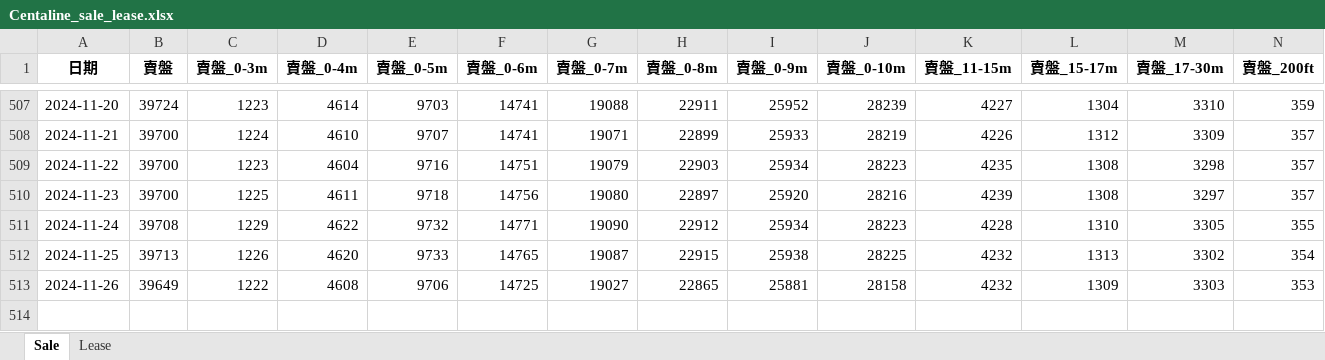
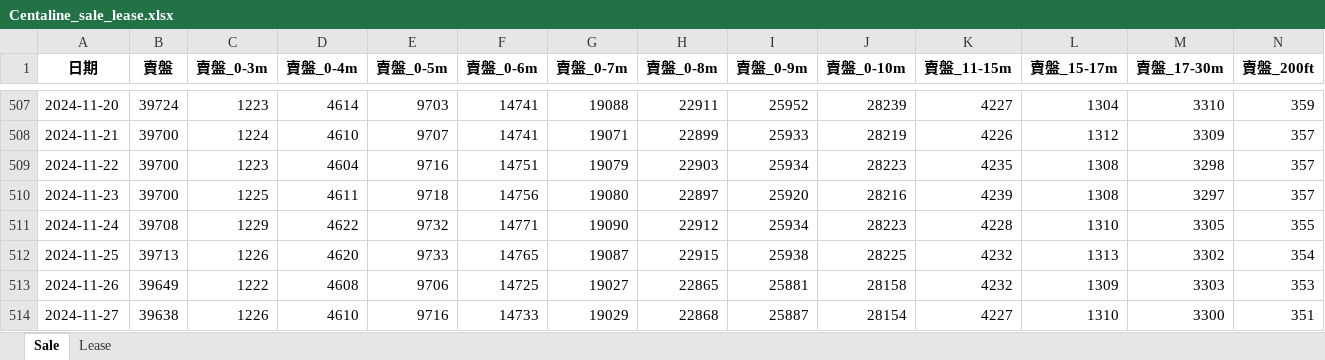
Before and after one commit to HKMAEC1/Runcode, an Excel workbook: Centaline_sale_lease.xlsx, sheet Sale, drawn as a sheet; only a part is shown, gaps mark what is left out; values as stored, in another font and other column widths than the file's, no borders; rows hold the shown columns only; the diff names each change by its address in the sheet, - before the commit and + after, or states it on an @@ line.

```diff
--- a/Centaline_sale_lease.xlsx (sheet Sale)
+++ b/Centaline_sale_lease.xlsx (sheet Sale)
+row 514: 2024-11-27 | 39638 | 1226 | 4610 | 9716 | 14733 | 19029 | 22868 | 25887 | 28154 | 4227 | 1310 | 3300 | 351
```
Also changed, not shown: sheet Lease.
